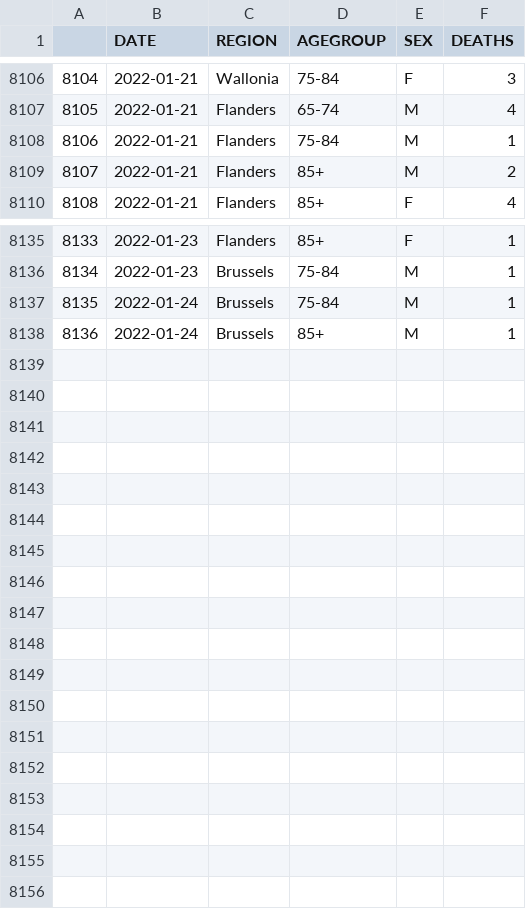
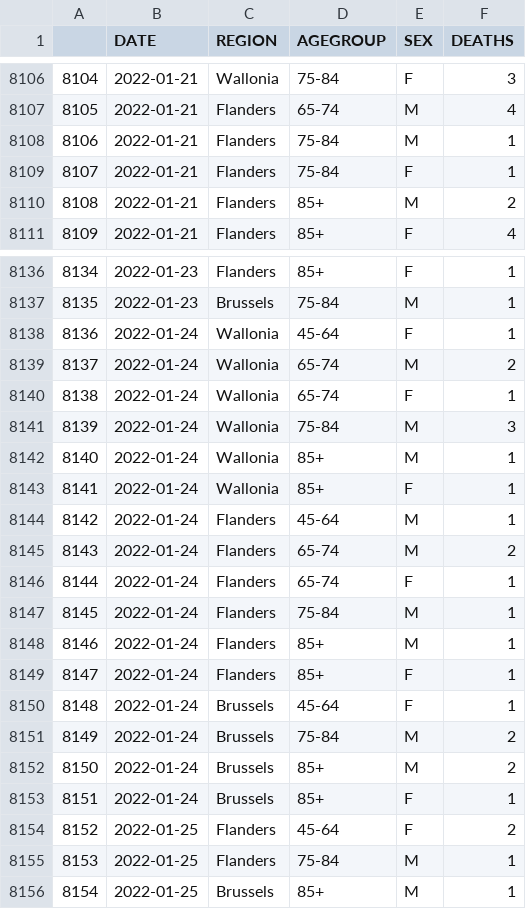
Before and after one commit to pschaus/covidatabe, a CSV file: static/csv/be-covid-mortality.csv, drawn as a sheet; only a part is shown, gaps mark what is left out; addresses are those after the commit; the diff covers the shown part only; the diff names each change by its address in the sheet, - before the commit and + after, or states it on an @@ line.

```diff
--- a/static/csv/be-covid-mortality.csv
+++ b/static/csv/be-covid-mortality.csv
+row 8109: 8107 | 2022-01-21 | Flanders | 75-84 | F | 1
@@ column A renumbered between rows 8110 and 8148 @@
+row 8138: 8136 | 2022-01-24 | Wallonia | 45-64 | F | 1
+row 8139: 8137 | 2022-01-24 | Wallonia | 65-74 | M | 2
+row 8140: 8138 | 2022-01-24 | Wallonia | 65-74 | F | 1
+row 8141: 8139 | 2022-01-24 | Wallonia | 75-84 | M | 3
+row 8142: 8140 | 2022-01-24 | Wallonia | 85+ | M | 1
+row 8143: 8141 | 2022-01-24 | Wallonia | 85+ | F | 1
+row 8144: 8142 | 2022-01-24 | Flanders | 45-64 | M | 1
+row 8145: 8143 | 2022-01-24 | Flanders | 65-74 | M | 2
+row 8146: 8144 | 2022-01-24 | Flanders | 65-74 | F | 1
-C8147:C8148 (REGION): Brussels
+C8147:C8148 (REGION): Flanders
+row 8149: 8147 | 2022-01-24 | Flanders | 85+ | F | 1
+row 8150: 8148 | 2022-01-24 | Brussels | 45-64 | F | 1
+row 8151: 8149 | 2022-01-24 | Brussels | 75-84 | M | 2
+row 8152: 8150 | 2022-01-24 | Brussels | 85+ | M | 2
+row 8153: 8151 | 2022-01-24 | Brussels | 85+ | F | 1
+row 8154: 8152 | 2022-01-25 | Flanders | 45-64 | F | 2
+row 8155: 8153 | 2022-01-25 | Flanders | 75-84 | M | 1
+row 8156: 8154 | 2022-01-25 | Brussels | 85+ | M | 1
```
Also changed, not shown: 3 edited cells elsewhere in this file, static/csv/be-covid-provinces-all.csv, 8 other files.
